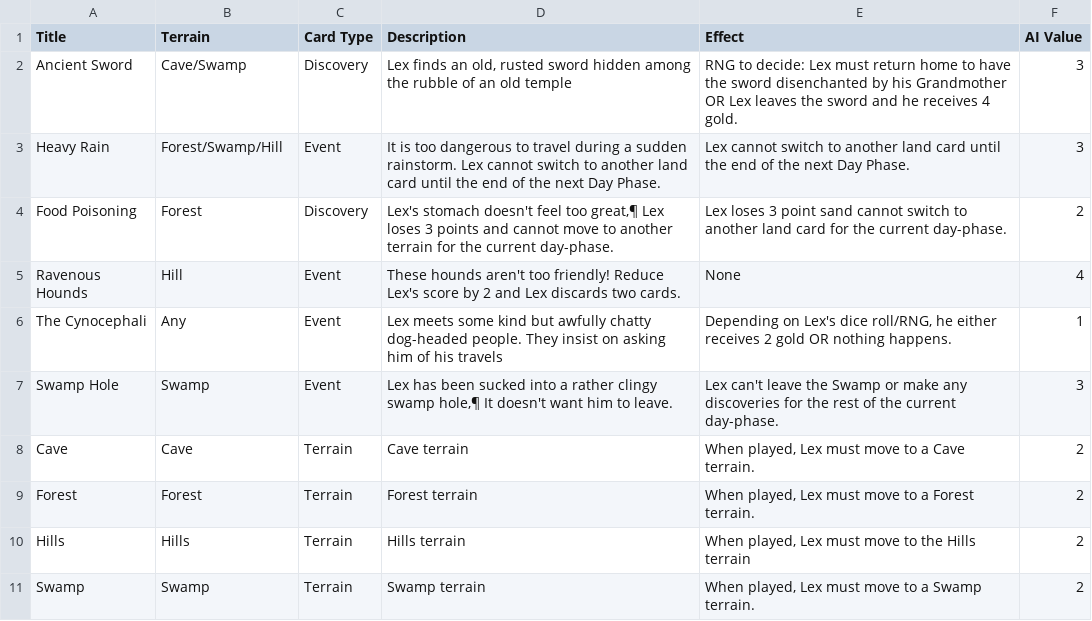
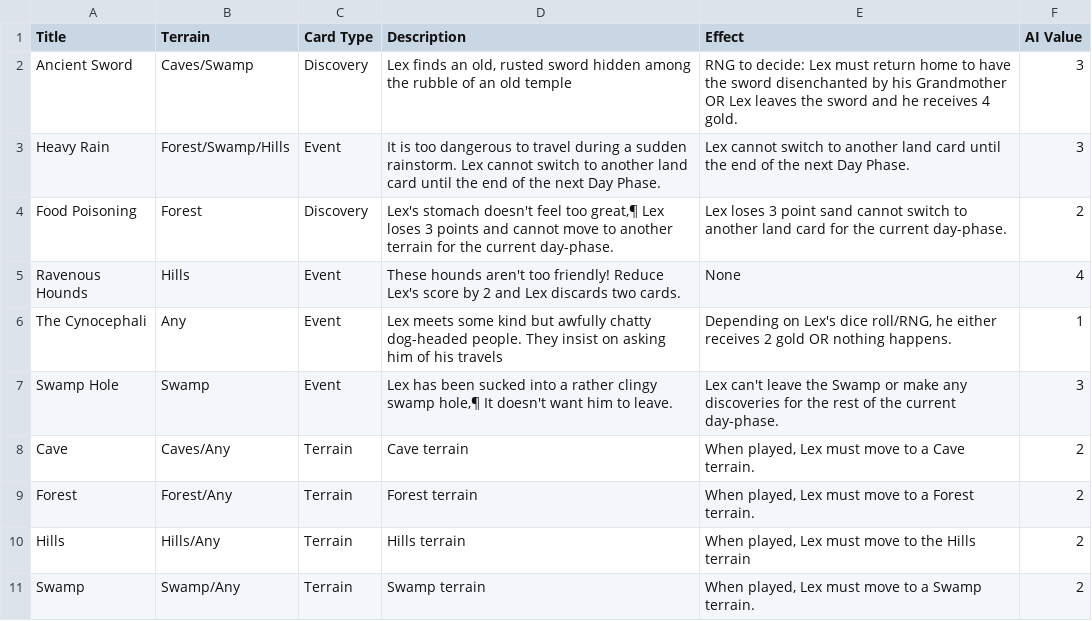
Before and after one commit to GlowLimeGames/LexTheWizard, a CSV file: Assets/Resources/Decks/AITestDeck.csv, drawn as a sheet.

Commit message:
Subclassed CardObject

```diff
--- a/Assets/Resources/Decks/AITestDeck.csv
+++ b/Assets/Resources/Decks/AITestDeck.csv
@@ -1,11 +1,11 @@
 Title,Terrain,Card Type,Description,Effect,AI Value
-Ancient Sword,Cave/Swamp,Discovery,"Lex finds an old, rusted sword hidden among the rubble of an old temple",RNG to decide: Lex must return home to have the sword disenchanted by his Grandmother OR Lex leaves the sword and he receives 4 gold.,3
-Heavy Rain,Forest/Swamp/Hill,Event,It is too dangerous to travel during a sudden rainstorm. Lex cannot switch to another land card until the end of the next Day Phase.,Lex cannot switch to another land card until the end of the next Day Phase.,3
+Ancient Sword,Caves/Swamp,Discovery,"Lex finds an old, rusted sword hidden among the rubble of an old temple",RNG to decide: Lex must return home to have the sword disenchanted by his Grandmother OR Lex leaves the sword and he receives 4 gold.,3
+Heavy Rain,Forest/Swamp/Hills,Event,It is too dangerous to travel during a sudden rainstorm. Lex cannot switch to another land card until the end of the next Day Phase.,Lex cannot switch to another land card until the end of the next Day Phase.,3
 Food Poisoning,Forest,Discovery,Lex's stomach doesn't feel too great‚¶ Lex loses 3 points and cannot move to another terrain for the current day-phase.,Lex loses 3 point sand cannot switch to another land card for the current day-phase.,2
-Ravenous Hounds,Hill,Event,These hounds aren't too friendly! Reduce Lex's score by 2 and Lex discards two cards.,None,4
+Ravenous Hounds,Hills,Event,These hounds aren't too friendly! Reduce Lex's score by 2 and Lex discards two cards.,None,4
 The Cynocephali,Any,Event,Lex meets some kind but awfully chatty dog-headed people. They insist on asking him of his travels,"Depending on Lex's dice roll/RNG, he either receives 2 gold OR nothing happens.",1
 Swamp Hole,Swamp,Event,"Lex has been sucked into a rather clingy swamp hole‚¶ It doesn't want him to leave.",Lex can't leave the Swamp or make any discoveries for the rest of the current day-phase.,3
-Cave,Cave,Terrain,Cave terrain,"When played, Lex must move to a Cave terrain.",2
-Forest,Forest,Terrain,Forest terrain,"When played, Lex must move to a Forest terrain.",2
-Hills,Hills,Terrain,Hills terrain,"When played, Lex must move to the Hills terrain",2
-Swamp,Swamp,Terrain,Swamp terrain,"When played, Lex must move to a Swamp terrain.",2
+Cave,Caves/Any,Terrain,Cave terrain,"When played, Lex must move to a Cave terrain.",2
+Forest,Forest/Any,Terrain,Forest terrain,"When played, Lex must move to a Forest terrain.",2
+Hills,Hills/Any,Terrain,Hills terrain,"When played, Lex must move to the Hills terrain",2
+Swamp,Swamp/Any,Terrain,Swamp terrain,"When played, Lex must move to a Swamp terrain.",2
```
Also changed, not shown: 25 other files.
